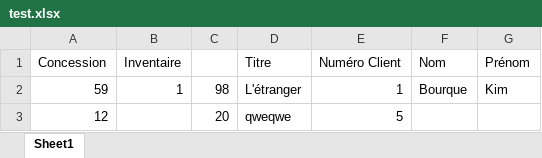
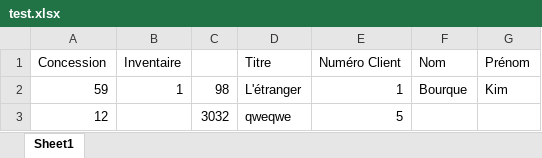
Before and after one commit to SilverPh0ton/ImplantationAndroid, an Excel workbook: ImporterCSV/test.xlsx, sheet Sheet1, drawn as a sheet; values as stored, in another font and other column widths than the file's, no borders; the diff names each change by its address in the sheet, - before the commit and + after, or states it on an @@ line.

Commit message:
Update test.xlsx

```diff
--- a/ImporterCSV/test.xlsx (sheet Sheet1)
+++ b/ImporterCSV/test.xlsx (sheet Sheet1)
-C3: 20
+C3: 3032
```
